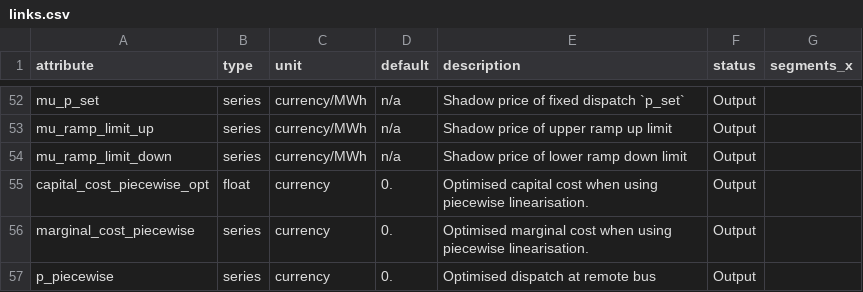
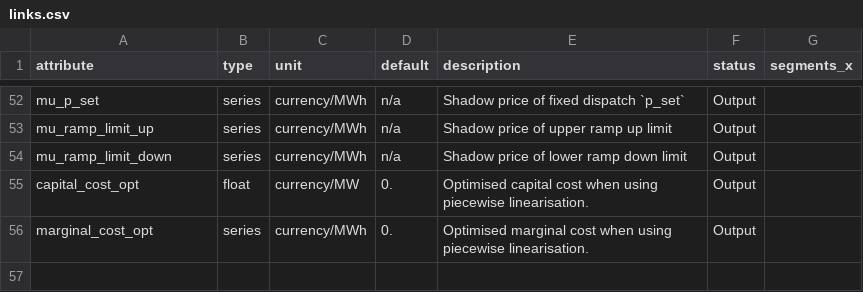
Before and after one commit to PyPSA/PyPSA, a CSV file: pypsa/data/component_attrs/links.csv, drawn as a sheet; only a part is shown, gaps mark what is left out.

Commit message:
Normalise piecewise costs in solution

```diff
--- a/pypsa/data/component_attrs/links.csv
+++ b/pypsa/data/component_attrs/links.csv
@@ -54,4 +54,3 @@ mu_ramp_limit_up,series,currency/MWh,n/a,Shadow price of upper ramp up limit,Out
 mu_ramp_limit_down,series,currency/MWh,n/a,Shadow price of lower ramp down limit,Output
-capital_cost_piecewise_opt,float,currency,0.,Optimised capital cost when using piecewise linearisation.,Output
-marginal_cost_piecewise,series,currency,0.,Optimised marginal cost when using piecewise linearisation.,Output
-p_piecewise,series,currency,0.,Optimised dispatch at remote bus,Output
+capital_cost_opt,float,currency/MW,0.,Optimised capital cost when using piecewise linearisation.,Output
+marginal_cost_opt,series,currency/MWh,0.,Optimised marginal cost when using piecewise linearisation.,Output
```
Also changed, not shown: pypsa/data/component_attrs/generators.csv, pypsa/data/component_attrs/lines.csv, 5 other files.
